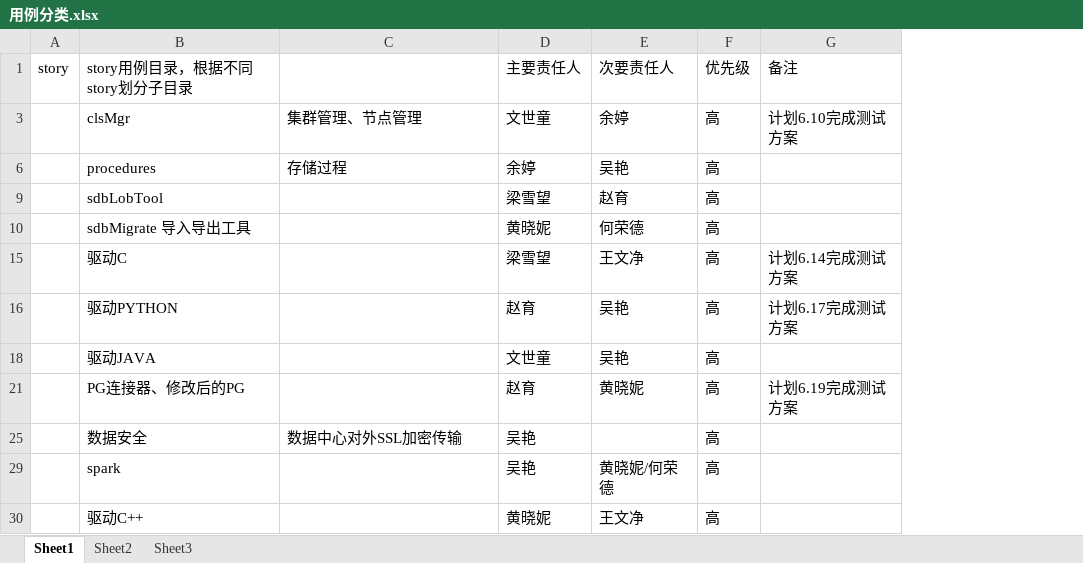
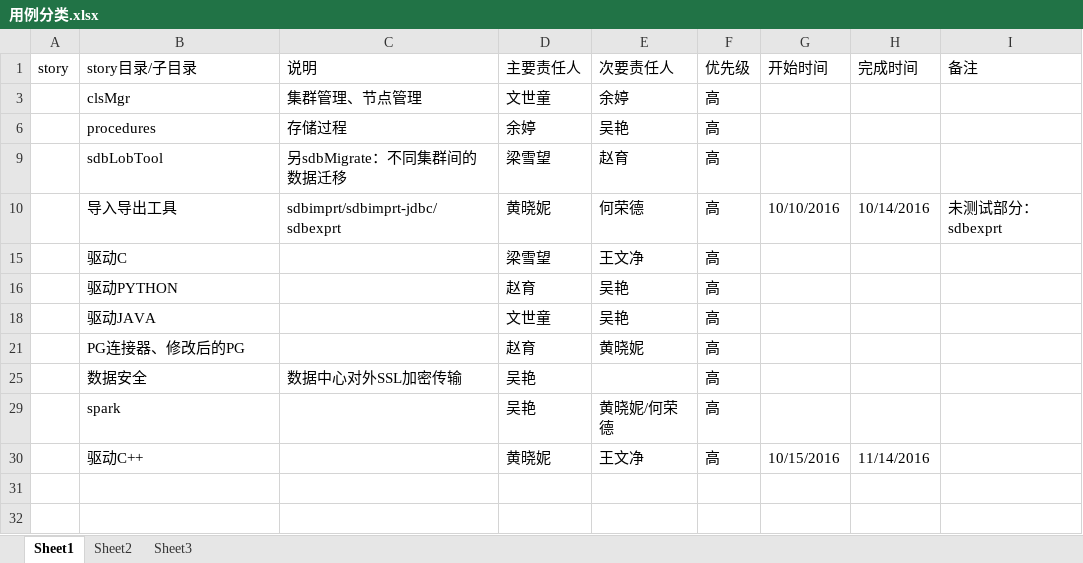
Before and after one commit to Vivian-hihi/SequoiaDB, an Excel workbook: internal_doc/05.测试设计/用例分类.xlsx, sheet Sheet1, drawn as a sheet; values as stored, in another font and other column widths than the file's, no cell formats; addresses are those after the commit; ↵ is a line break in a cell; the diff names each change by its address in the sheet, - before the commit and + after, or states it on an @@ line.

Commit message:
计划制定
git-svn-id: http://192.168.20.11/sequoiadb/trunk@24731 6121f079-4a18-41d3-8c30-8870a322f2c2

```diff
--- a/internal_doc/05.测试设计/用例分类.xlsx (sheet Sheet1)
+++ b/internal_doc/05.测试设计/用例分类.xlsx (sheet Sheet1)
+column G (开始时间), rows 10-30: 10/10/2016 |  |  |  |  |  |  | 10/15/2016
+column H (完成时间), rows 10-30: 10/14/2016 |  |  |  |  |  |  | 11/14/2016
-B1: story用例目录，根据不同story划分子目录
+B1: story目录/子目录
-C1: (empty)
+C1: 说明
-I3 (备注): 计划6.10完成测试方案
+I3 (备注): (empty)
-C9 (说明): (empty)
+C9 (说明): 另sdbMigrate：不同集群间的数据迁移
-B10 (story目录/子目录): sdbMigrate 导入导出工具
+B10 (story目录/子目录): 导入导出工具
-C10 (说明): (empty)
+C10 (说明): sdbimprt/sdbimprt-jdbc/sdbexprt
-I10 (备注): (empty)
+I10 (备注): 未测试部分： ↵ sdbexprt
-I15 (备注): 计划6.14完成测试方案
+I15 (备注): (empty)
-I16 (备注): 计划6.17完成测试方案
+I16 (备注): (empty)
-I21 (备注): 计划6.19完成测试方案
+I21 (备注): (empty)
```
Also changed, not shown: cell formats, hidden cells.
